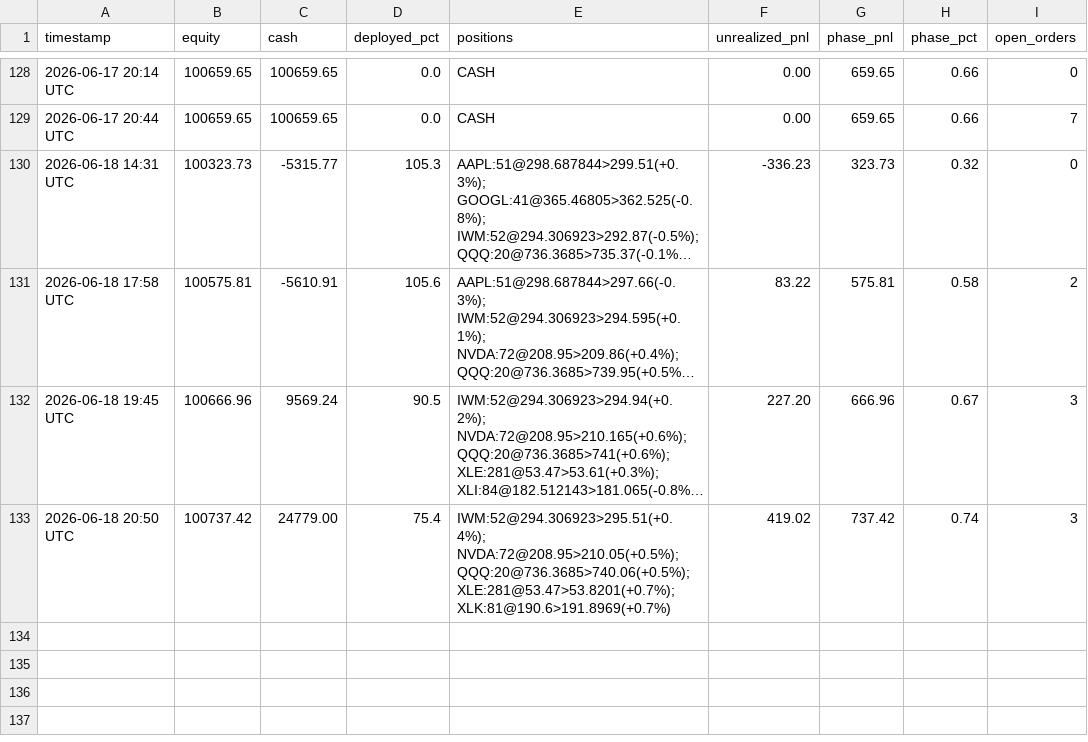
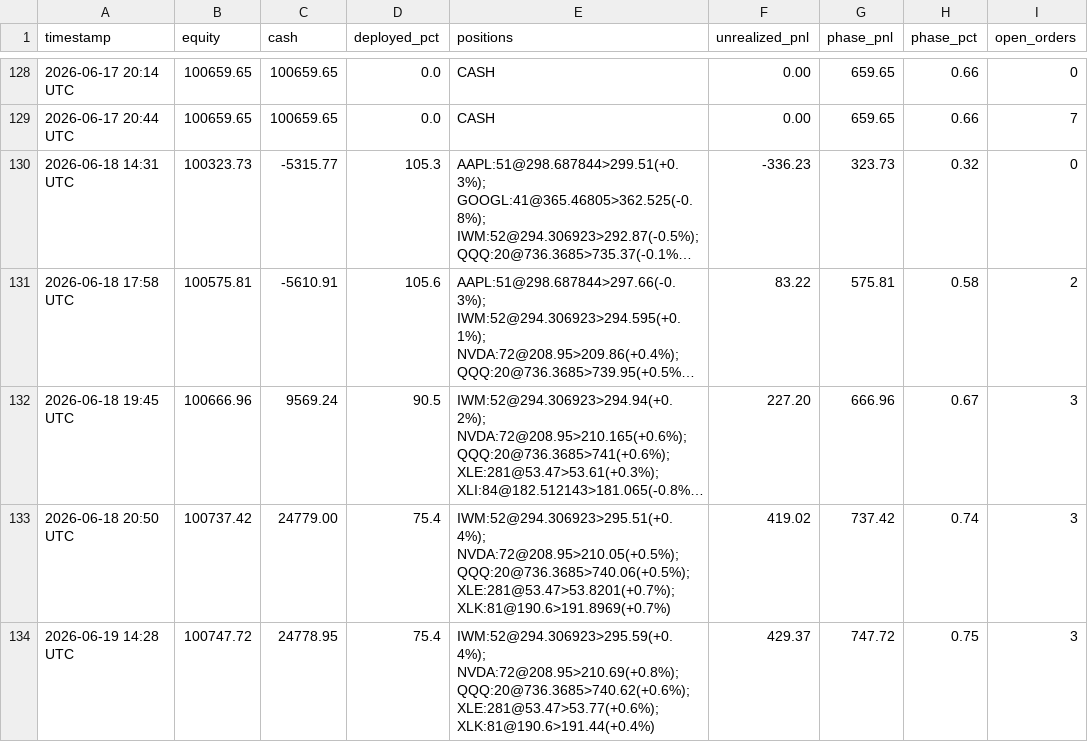
Before and after one commit to souhail123456/trading-bot, a CSV file: memory/PORTFOLIO-HISTORY.csv, drawn as a sheet; only a part is shown, gaps mark what is left out; long unchanged cells end in …; the diff names each change by its address in the sheet, - before the commit and + after, or states it on an @@ line.

Commit message:
Market open 2026-06-19

```diff
--- a/memory/PORTFOLIO-HISTORY.csv
+++ b/memory/PORTFOLIO-HISTORY.csv
+row 134: 2026-06-19 14:28 UTC | 100747.72 | 24778.95 | 75.4 | IWM:52@294.306923>295.59(+0.4%); NVDA:72@208.95>210.69(+0.8%); QQQ:20@736.3685>740.62(+0.6%); XLE:281@53.47>53.77(+0.6%); XLK:81@190.6>191.44(+0.4%) | 429.37 | 747.72 | 0.75 | 3
```
Also changed, not shown: 2 other files.
